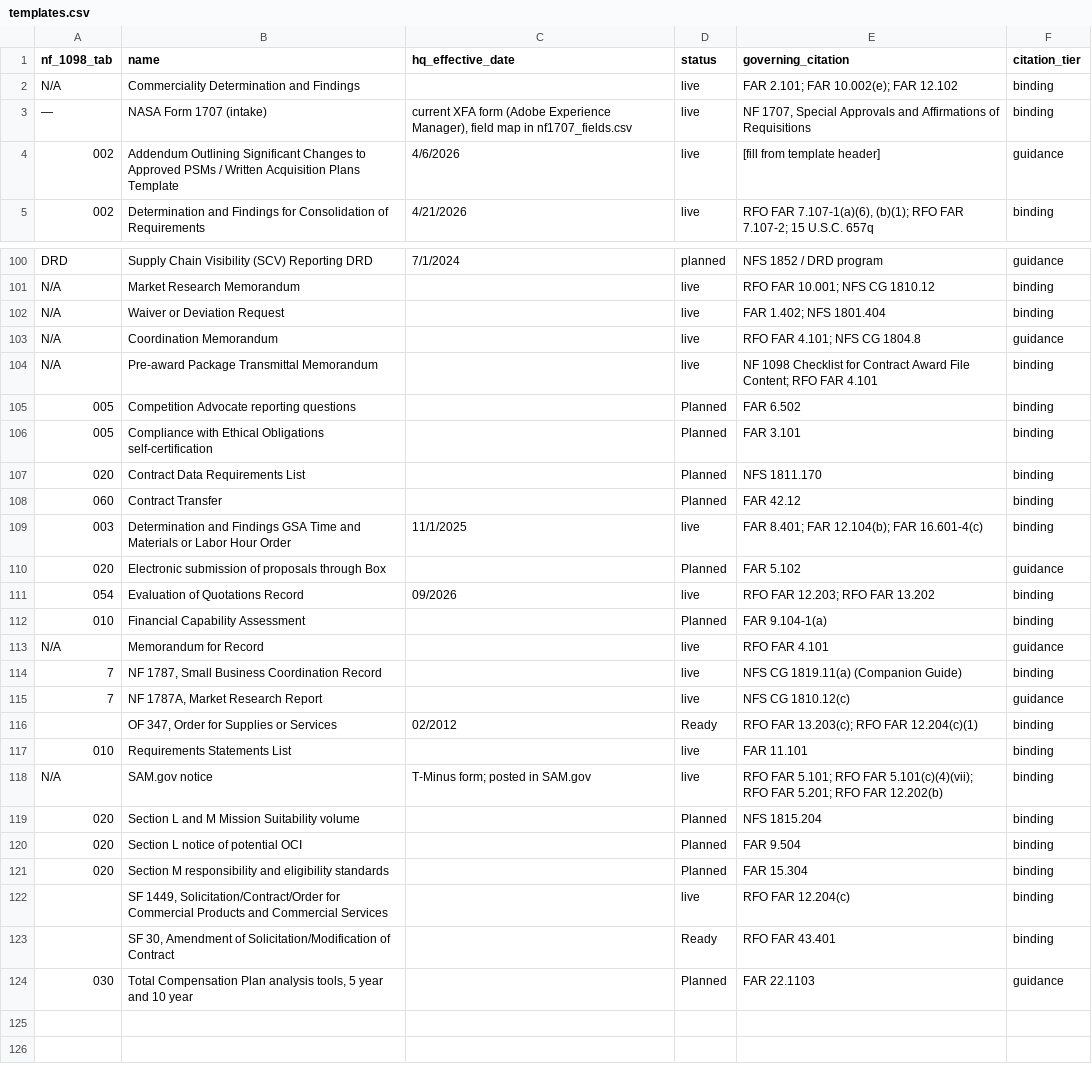
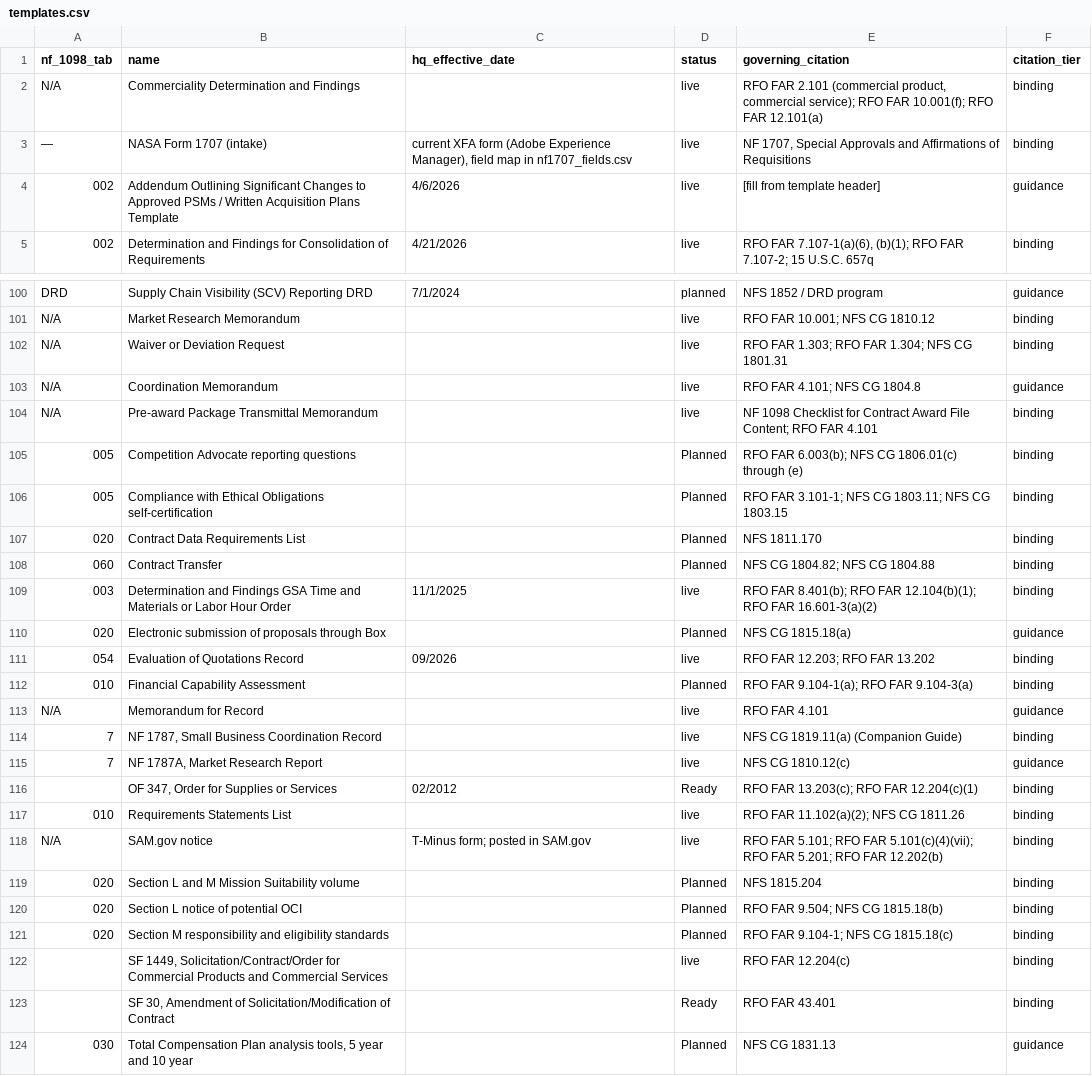
Before and after one commit to joshuataggart7-lgtm/t-minus, a CSV file: t-minus-seed/templates.csv, drawn as a sheet; only a part is shown, gaps mark what is left out; the diff covers the shown part only.

```diff
--- a/t-minus-seed/templates.csv
+++ b/t-minus-seed/templates.csv
@@ -1,3 +1,3 @@
 nf_1098_tab,name,hq_effective_date,status,governing_citation,citation_tier
-N/A,Commerciality Determination and Findings,,live,FAR 2.101; FAR 10.002(e); FAR 12.102,binding
+N/A,Commerciality Determination and Findings,,live,"RFO FAR 2.101 (commercial product, commercial service); RFO FAR 10.001(f); RFO FAR 12.101(a)",binding
 —,NASA Form 1707 (intake),"current XFA form (Adobe Experience Manager), field map in nf1707_fields.csv",live,"NF 1707, Special Approvals and Affirmations of Requisitions",binding
@@ -101,13 +101,13 @@ DRD,Supply Chain Visibility (SCV) Reporting DRD,7/1/2024,planned,NFS 1852 / DRD
 N/A,Market Research Memorandum,,live,RFO FAR 10.001; NFS CG 1810.12,binding
-N/A,Waiver or Deviation Request,,live,FAR 1.402; NFS 1801.404,binding
+N/A,Waiver or Deviation Request,,live,RFO FAR 1.303; RFO FAR 1.304; NFS CG 1801.31,binding
 N/A,Coordination Memorandum,,live,RFO FAR 4.101; NFS CG 1804.8,guidance
 N/A,Pre-award Package Transmittal Memorandum,,live,NF 1098 Checklist for Contract Award File Content; RFO FAR 4.101,binding
-005,Competition Advocate reporting questions,,Planned,FAR 6.502,binding
-005,Compliance with Ethical Obligations self-certification,,Planned,FAR 3.101,binding
+005,Competition Advocate reporting questions,,Planned,RFO FAR 6.003(b); NFS CG 1806.01(c) through (e),binding
+005,Compliance with Ethical Obligations self-certification,,Planned,RFO FAR 3.101-1; NFS CG 1803.11; NFS CG 1803.15,binding
 020,Contract Data Requirements List,,Planned,NFS 1811.170,binding
-060,Contract Transfer,,Planned,FAR 42.12,binding
-003,Determination and Findings GSA Time and Materials or Labor Hour Order,11/1/2025,live,FAR 8.401; FAR 12.104(b); FAR 16.601-4(c),binding
-020,Electronic submission of proposals through Box,,Planned,FAR 5.102,guidance
+060,Contract Transfer,,Planned,NFS CG 1804.82; NFS CG 1804.88,binding
+003,Determination and Findings GSA Time and Materials or Labor Hour Order,11/1/2025,live,RFO FAR 8.401(b); RFO FAR 12.104(b)(1); RFO FAR 16.601-3(a)(2),binding
+020,Electronic submission of proposals through Box,,Planned,NFS CG 1815.18(a),guidance
 054,Evaluation of Quotations Record,09/2026,live,RFO FAR 12.203; RFO FAR 13.202,binding
-010,Financial Capability Assessment,,Planned,FAR 9.104-1(a),binding
+010,Financial Capability Assessment,,Planned,RFO FAR 9.104-1(a); RFO FAR 9.104-3(a),binding
 N/A,Memorandum for Record,,live,RFO FAR 4.101,guidance
@@ -116,9 +116,9 @@ N/A,Memorandum for Record,,live,RFO FAR 4.101,guidance
 ,"OF 347, Order for Supplies or Services",02/2012,Ready,RFO FAR 13.203(c); RFO FAR 12.204(c)(1),binding
-010,Requirements Statements List,,live,FAR 11.101,binding
+010,Requirements Statements List,,live,RFO FAR 11.102(a)(2); NFS CG 1811.26,binding
 N/A,SAM.gov notice,T-Minus form; posted in SAM.gov,live,RFO FAR 5.101; RFO FAR 5.101(c)(4)(vii); RFO FAR 5.201; RFO FAR 12.202(b),binding
 020,Section L and M Mission Suitability volume,,Planned,NFS 1815.204,binding
-020,Section L notice of potential OCI,,Planned,FAR 9.504,binding
-020,Section M responsibility and eligibility standards,,Planned,FAR 15.304,binding
+020,Section L notice of potential OCI,,Planned,RFO FAR 9.504; NFS CG 1815.18(b),binding
+020,Section M responsibility and eligibility standards,,Planned,RFO FAR 9.104-1; NFS CG 1815.18(c),binding
 ,"SF 1449, Solicitation/Contract/Order for Commercial Products and Commercial Services",,live,RFO FAR 12.204(c),binding
 ,"SF 30, Amendment of Solicitation/Modification of Contract",,Ready,RFO FAR 43.401,binding
-030,"Total Compensation Plan analysis tools, 5 year and 10 year",,Planned,FAR 22.1103,guidance
+030,"Total Compensation Plan analysis tools, 5 year and 10 year",,Planned,NFS CG 1831.13,guidance
```
Also changed, not shown: 1 edited cell elsewhere in this file, 7 other files.
